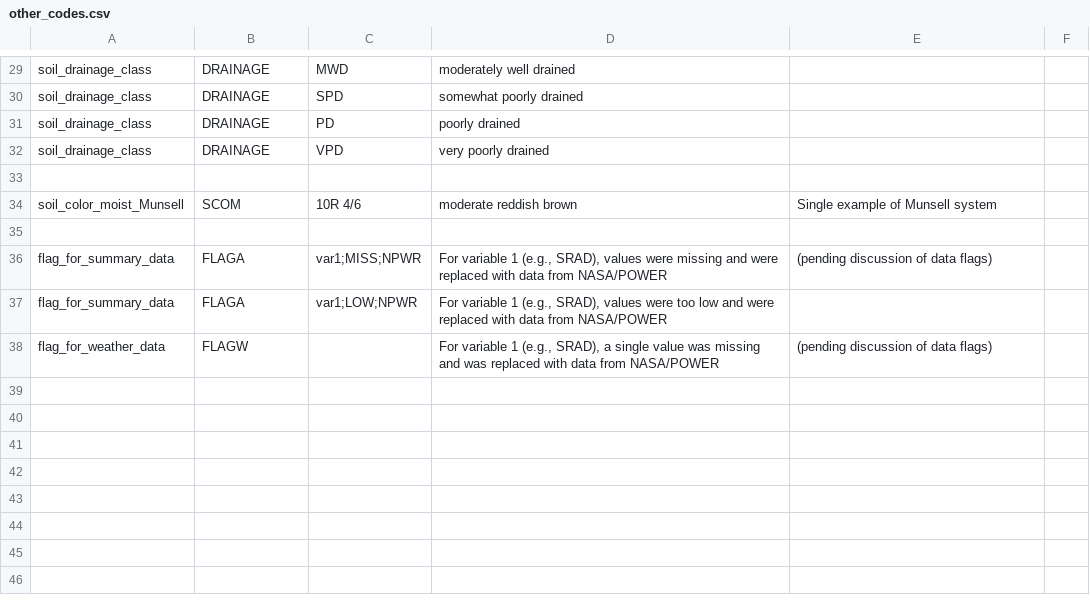
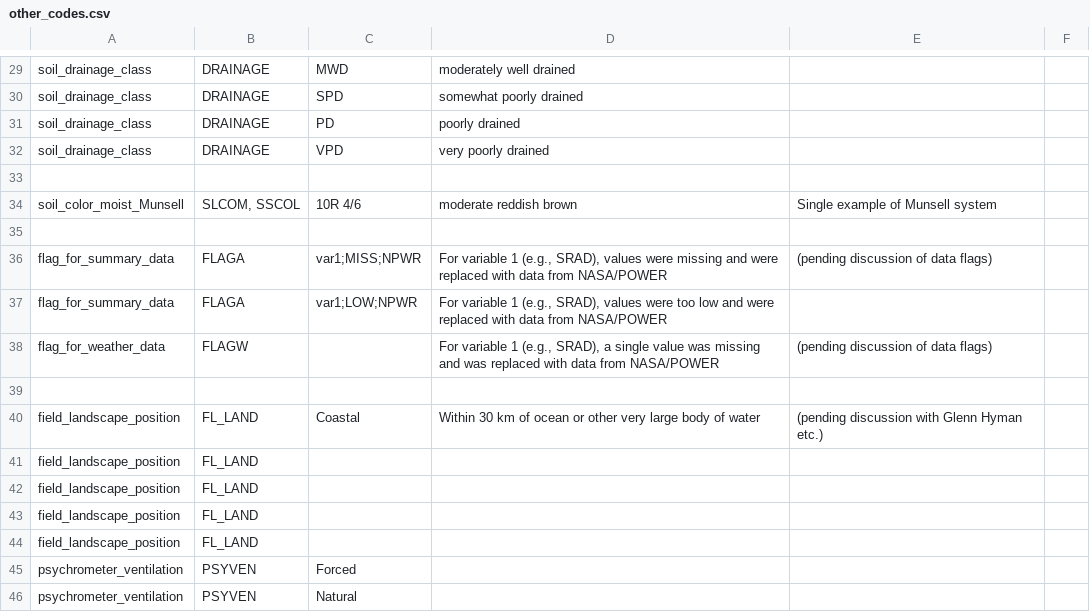
Before and after one commit to agmip/ace-lookup, a CSV file: src/main/resources/other_codes.csv, drawn as a sheet; only a part is shown, gaps mark what is left out.

```diff
--- a/src/main/resources/other_codes.csv
+++ b/src/main/resources/other_codes.csv
@@ -33,3 +33,3 @@ soil_drainage_class,DRAINAGE,VPD,very poorly drained,,
 ,,,,,
-soil_color_moist_Munsell,SCOM,10R 4/6,moderate reddish brown,Single example of Munsell system,
+soil_color_moist_Munsell,"SLCOM, SSCOL",10R 4/6,moderate reddish brown,Single example of Munsell system,
 ,,,,,
@@ -38 +38,9 @@ flag_for_summary_data,FLAGA,var1;LOW;NPWR,"For variable 1 (e.g., SRAD), values w
 flag_for_weather_data,FLAGW,,"For variable 1 (e.g., SRAD), a single value was missing and was replaced with data from NASA/POWER",(pending discussion of data flags),
+,,,,,
+field_landscape_position,FL_LAND,Coastal,Within 30 km of ocean or other very large body of water,(pending discussion with Glenn Hyman etc.),
+field_landscape_position,FL_LAND,,,,
+field_landscape_position,FL_LAND,,,,
+field_landscape_position,FL_LAND,,,,
+field_landscape_position,FL_LAND,,,,
+psychrometer_ventilation,PSYVEN,Forced,,,
+psychrometer_ventilation,PSYVEN,Natural,,,
```
Also changed, not shown: src/main/resources/crop_codes.csv, src/main/resources/management_codes.csv, 2 other files.
